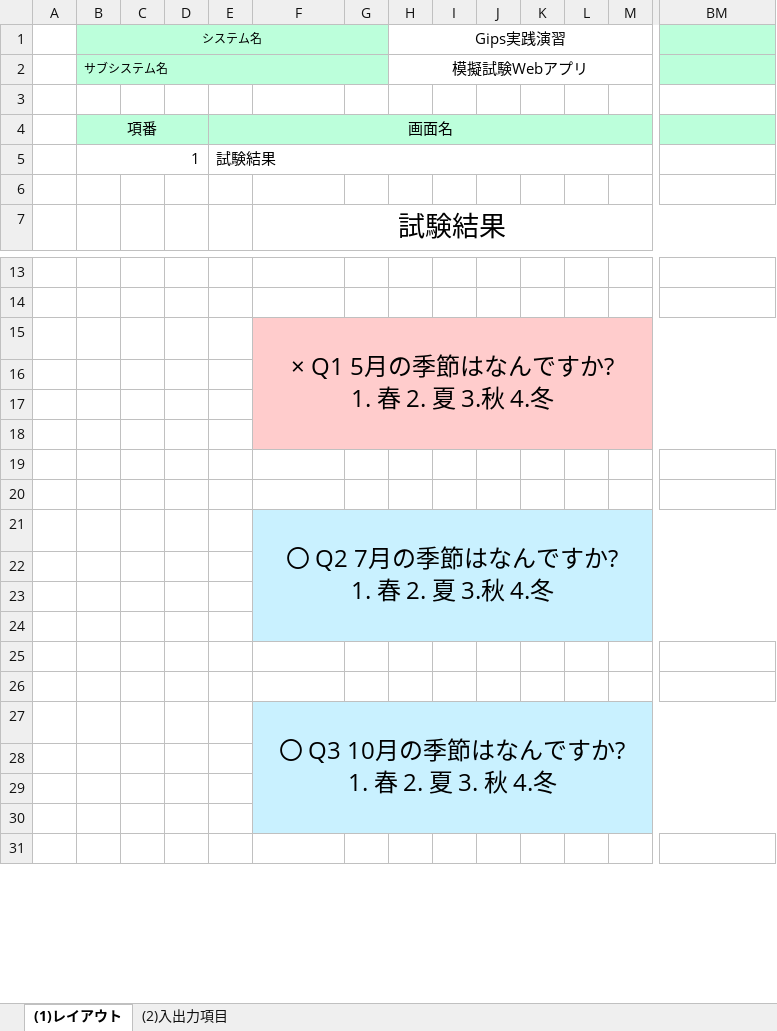
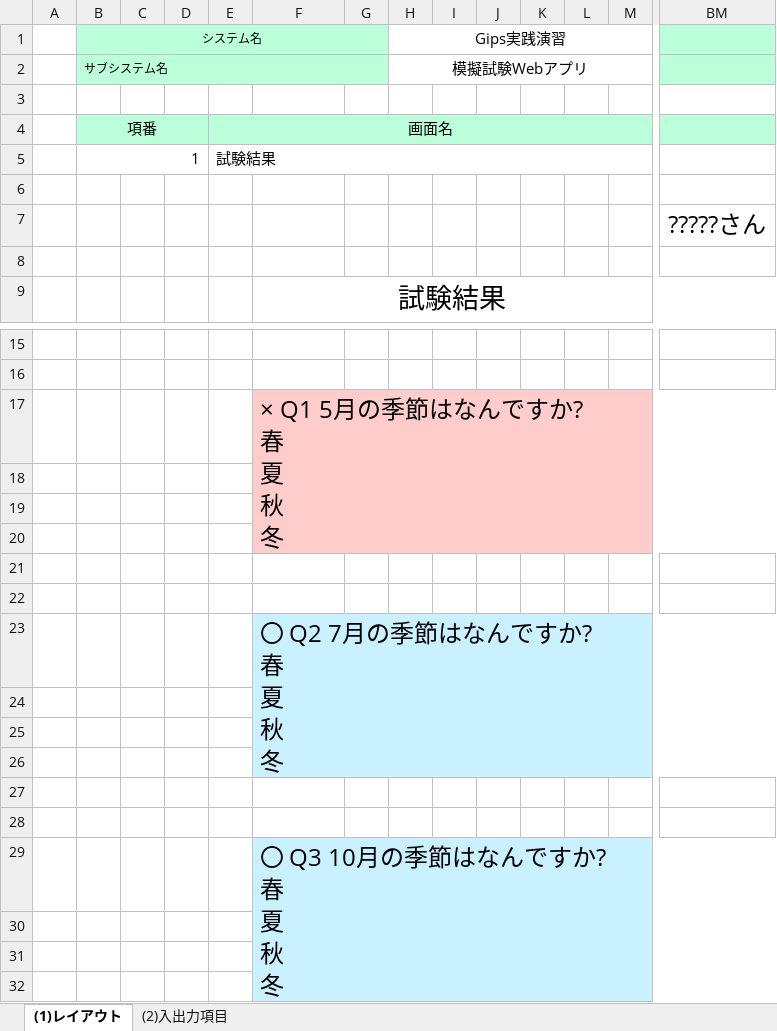
Before and after one commit to gips-yoshikawa/SYLPH-Project, an Excel workbook: 画面設計書/画面設計書_3_1_試験結果.xlsx, sheet (1)レイアウト, drawn as a sheet; only a part is shown, gaps mark what is left out; the shorter side is filled out with more unchanged rows; values as stored, in another font and other column widths than the file's, no borders; charts and pictures not drawn; addresses are those after the commit; rows hold the shown columns only; ↵ is a line break in a cell; the diff names each change by its address in the sheet, - before the commit and + after, or states it on an @@ line.

```diff
--- a/画面設計書/画面設計書_3_1_試験結果.xlsx (sheet (1)レイアウト)
+++ b/画面設計書/画面設計書_3_1_試験結果.xlsx (sheet (1)レイアウト)
+row 7:  |  |  |  |  |  |  |  |  |  |  |  |  | ?????さん
+row 8: (empty)
-F17: × Q1 5月の季節はなんですか? ↵ 1. 春 2. 夏 3.秋 4.冬
+F17: × Q1 5月の季節はなんですか? ↵ 春 ↵ 夏 ↵ 秋 ↵ 冬
-F17 alignment: center
+F17 alignment: left
-F23: 〇 Q2 7月の季節はなんですか? ↵ 1. 春 2. 夏 3.秋 4.冬
+F23: 〇 Q2 7月の季節はなんですか? ↵ 春 ↵ 夏 ↵ 秋 ↵ 冬
-F23 alignment: center
+F23 alignment: left
-F29: 〇 Q3 10月の季節はなんですか? ↵ 1. 春 2. 夏 3. 秋 4.冬
+F29: 〇 Q3 10月の季節はなんですか? ↵ 春 ↵ 夏 ↵ 秋 ↵ 冬
-F29 alignment: center
+F29 alignment: left
```
Also changed, not shown: sheet (2)入出力項目, charts or pictures, 画面設計書/画面設計書_1_画面一覧.xlsx, 1 other file.
